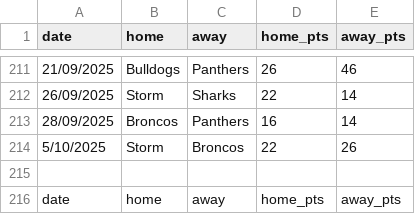
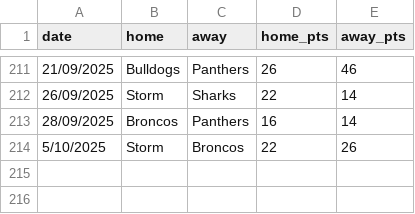
Before and after one commit to Rossdavo/nrl-ai-predictor, a CSV file: results_2025.csv, drawn as a sheet; only a part is shown, gaps mark what is left out.

Commit message:
Update results_2025.csv
Add results_2025.csv copy for compatibility

```diff
--- a/results_2025.csv
+++ b/results_2025.csv
@@ -214,3 +214 @@ date,home,away,home_pts,away_pts
 5/10/2025,Storm,Broncos,22,26
-
-date,home,away,home_pts,away_pts
```
